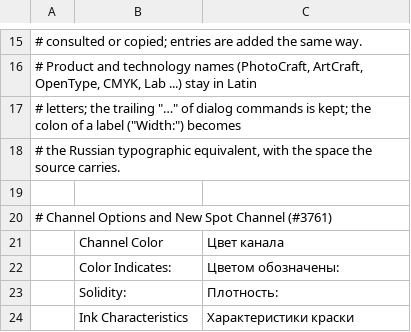
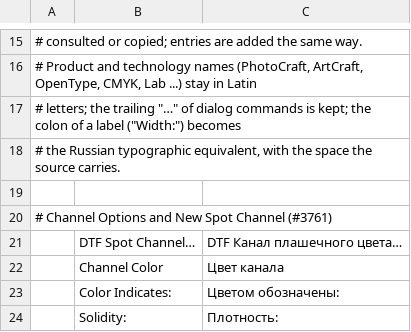
Before and after one commit to Zer0C00L01/photocraft, a TSV file: crates/ui-egui/src/i18n/ru.tsv, drawn as a sheet; only a part is shown, gaps mark what is left out; the shorter side is filled out with more unchanged rows.

```diff
--- a/crates/ui-egui/src/i18n/ru.tsv
+++ b/crates/ui-egui/src/i18n/ru.tsv
@@ -20,2 +20,3 @@
 # Channel Options and New Spot Channel (#3761)
+	DTF Spot Channel…	DTF Канал плашечного цвета…
 	Channel Color	Цвет канала
```
Also changed, not shown: crates/ui-egui/src/i18n/cs.tsv, crates/ui-egui/src/i18n/el.tsv, 28 other files.
